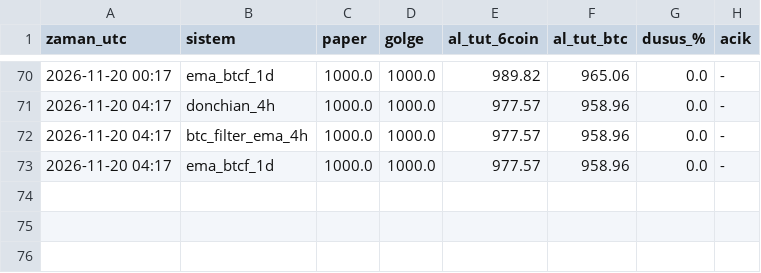
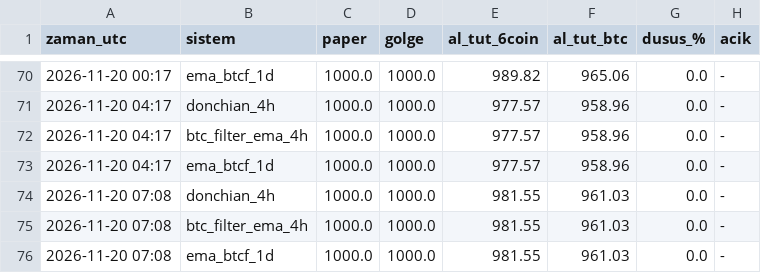
Before and after one commit to necosland/deneme, a CSV file: algo/paper/ozsermaye.csv, drawn as a sheet; only a part is shown, gaps mark what is left out.

```diff
--- a/algo/paper/ozsermaye.csv
+++ b/algo/paper/ozsermaye.csv
@@ -73 +73,4 @@ zaman_utc,sistem,paper,golge,al_tut_6coin,al_tut_btc,dusus_%,acik
 2026-11-20 04:17,ema_btcf_1d,1000.0,1000.0,977.57,958.96,0.0,-
+2026-11-20 07:08,donchian_4h,1000.0,1000.0,981.55,961.03,0.0,-
+2026-11-20 07:08,btc_filter_ema_4h,1000.0,1000.0,981.55,961.03,0.0,-
+2026-11-20 07:08,ema_btcf_1d,1000.0,1000.0,981.55,961.03,0.0,-
```
Also changed, not shown: 1 other file.
